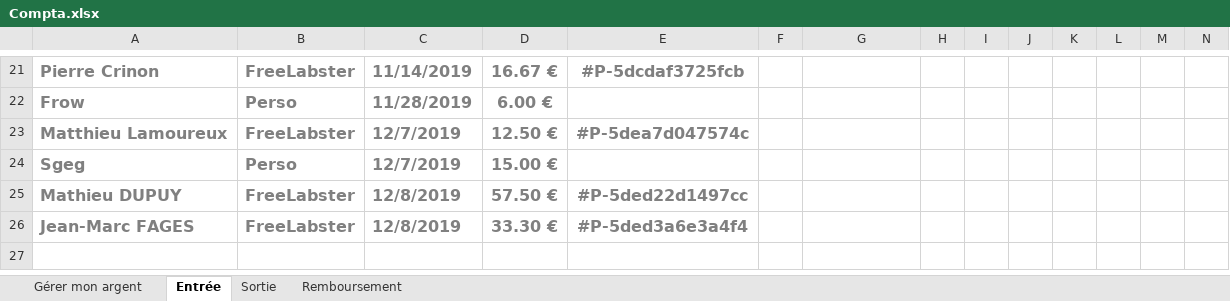
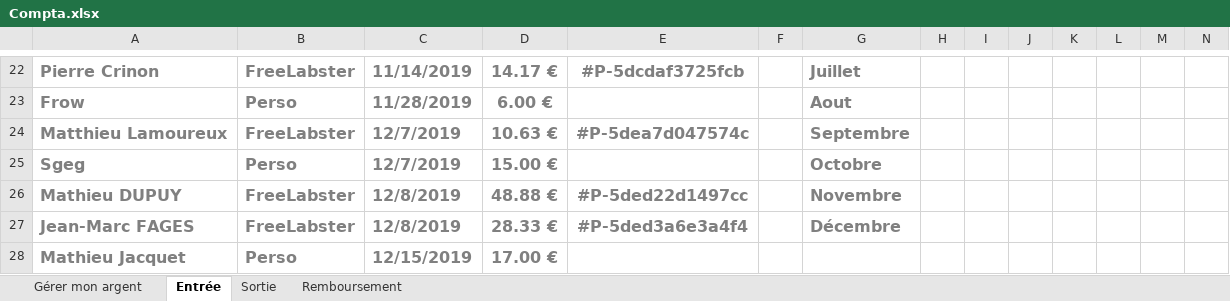
Before and after one commit to PoussinSgeg/HujaTech, an Excel workbook: COMPTA/Compta.xlsx, sheet Entrée, drawn as a sheet; only a part is shown, gaps mark what is left out; values as stored, in another font and other column widths than the file's, no borders; table styles not drawn; addresses are those after the commit; rows hold the shown columns only; the diff covers the shown part only; the diff names each change by its address in the sheet, - before the commit and + after, or states it on an @@ line.

```diff
--- a/COMPTA/Compta.xlsx (sheet Entrée)
+++ b/COMPTA/Compta.xlsx (sheet Entrée)
-D22: 16.67 €
+D22: 14.17 €
-G22: (empty)
+G22: Juillet
-G23: (empty)
+G23: Aout
-D24: 12.50 €
+D24: 10.63 €
-G24: (empty)
+G24: Septembre
-G25: (empty)
+G25: Octobre
-D26: 57.50 €
+D26: 48.88 €
-G26: (empty)
+G26: Novembre
-D27: 33.30 €
+D27: 28.33 €
-G27: (empty)
+G27: Décembre
+row 28: Mathieu Jacquet | Perso | 12/15/2019 | 17.00 €
```
Also changed, not shown: 1 added row, 30 edited cells and cell formats elsewhere in this sheet, formulas that keep their value, charts or pictures.
